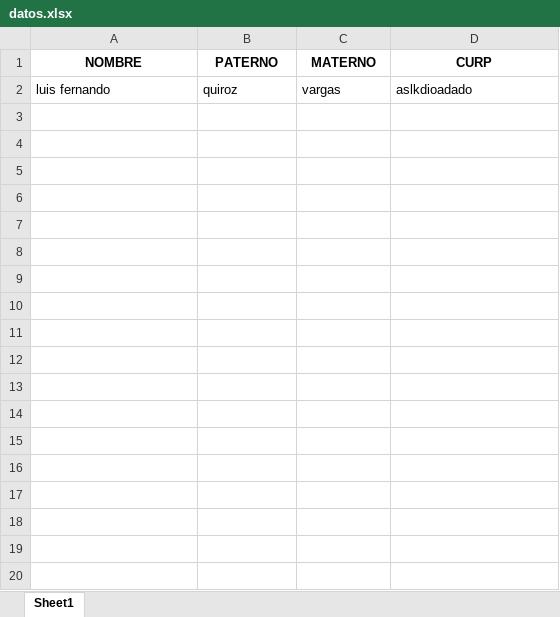
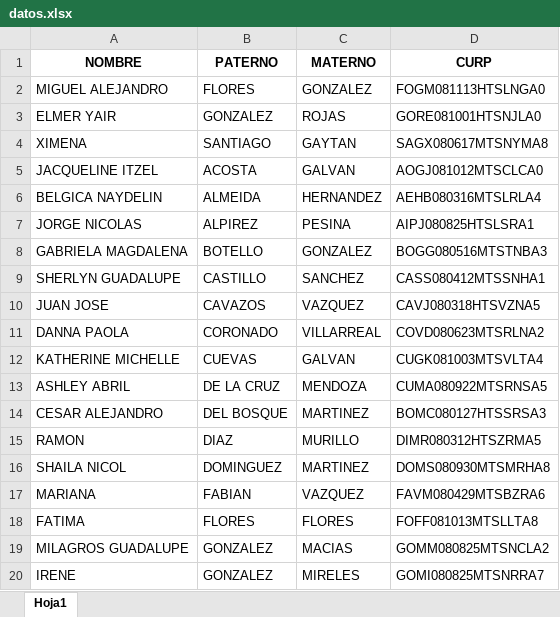
Before and after one commit to LuisFernandoQuiroz/id-system-prototype, an Excel workbook: data/datos.xlsx, sheet Hoja1, drawn as a sheet; only a part is shown; values as stored, in another font and other column widths than the file's, no borders; removed rows and columns are numbered as before the commit, all else as after; the diff covers the shown part only; the diff names each change by its address in the sheet, - before the commit and + after, or states it on an @@ line.

Commit message:
Update datos.xlsx

```diff
--- a/data/datos.xlsx (sheet Hoja1)
+++ b/data/datos.xlsx (sheet Hoja1)
-sheet tab: Sheet1
+sheet tab: Hoja1
-row 2: luis fernando | quiroz | vargas | aslkdioadado
+row 2: MIGUEL ALEJANDRO | FLORES | GONZALEZ | FOGM081113HTSLNGA0
+row 3: ELMER YAIR | GONZALEZ | ROJAS | GORE081001HTSNJLA0
+row 4: XIMENA | SANTIAGO | GAYTAN | SAGX080617MTSNYMA8
+row 5: JACQUELINE ITZEL | ACOSTA | GALVAN | AOGJ081012MTSCLCA0
+row 6: BELGICA NAYDELIN | ALMEIDA | HERNANDEZ | AEHB080316MTSLRLA4
+row 7: JORGE NICOLAS | ALPIREZ | PESINA | AIPJ080825HTSLSRA1
+row 8: GABRIELA MAGDALENA | BOTELLO | GONZALEZ | BOGG080516MTSTNBA3
+row 9: SHERLYN GUADALUPE | CASTILLO | SANCHEZ | CASS080412MTSSNHA1
+row 10: JUAN JOSE | CAVAZOS | VAZQUEZ | CAVJ080318HTSVZNA5
+row 11: DANNA PAOLA | CORONADO | VILLARREAL | COVD080623MTSRLNA2
+row 12: KATHERINE MICHELLE | CUEVAS | GALVAN | CUGK081003MTSVLTA4
+row 13: ASHLEY ABRIL | DE LA CRUZ | MENDOZA | CUMA080922MTSRNSA5
+row 14: CESAR ALEJANDRO | DEL BOSQUE | MARTINEZ | BOMC080127HTSSRSA3
+row 15: RAMON | DIAZ | MURILLO | DIMR080312HTSZRMA5
+row 16: SHAILA NICOL | DOMINGUEZ | MARTINEZ | DOMS080930MTSMRHA8
+row 17: MARIANA | FABIAN | VAZQUEZ | FAVM080429MTSBZRA6
+row 18: FATIMA | FLORES | FLORES | FOFF081013MTSLLTA8
+row 19: MILAGROS GUADALUPE | GONZALEZ | MACIAS | GOMM080825MTSNCLA2
+row 20: IRENE | GONZALEZ | MIRELES | GOMI080825MTSNRRA7
```
Also changed, not shown: 433 added rows elsewhere in this sheet.
